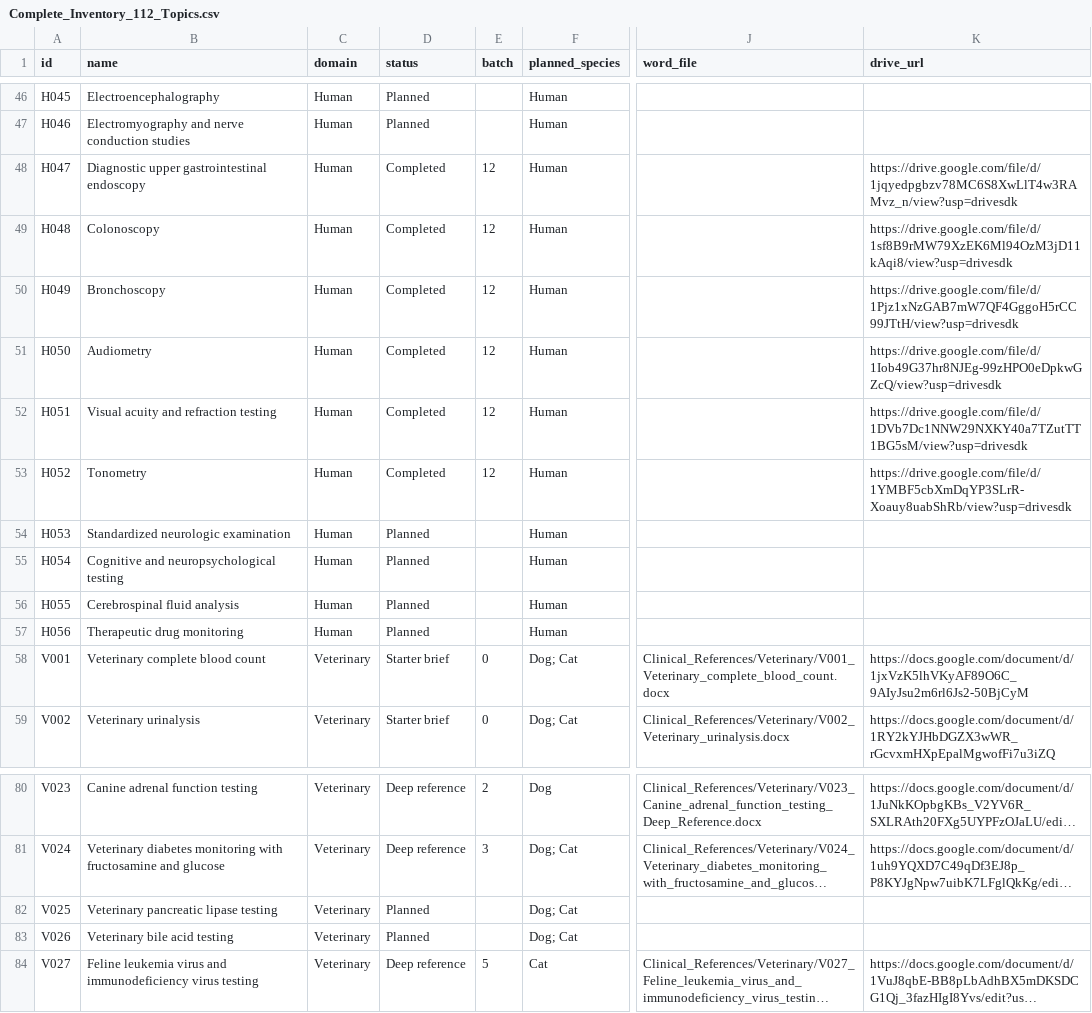
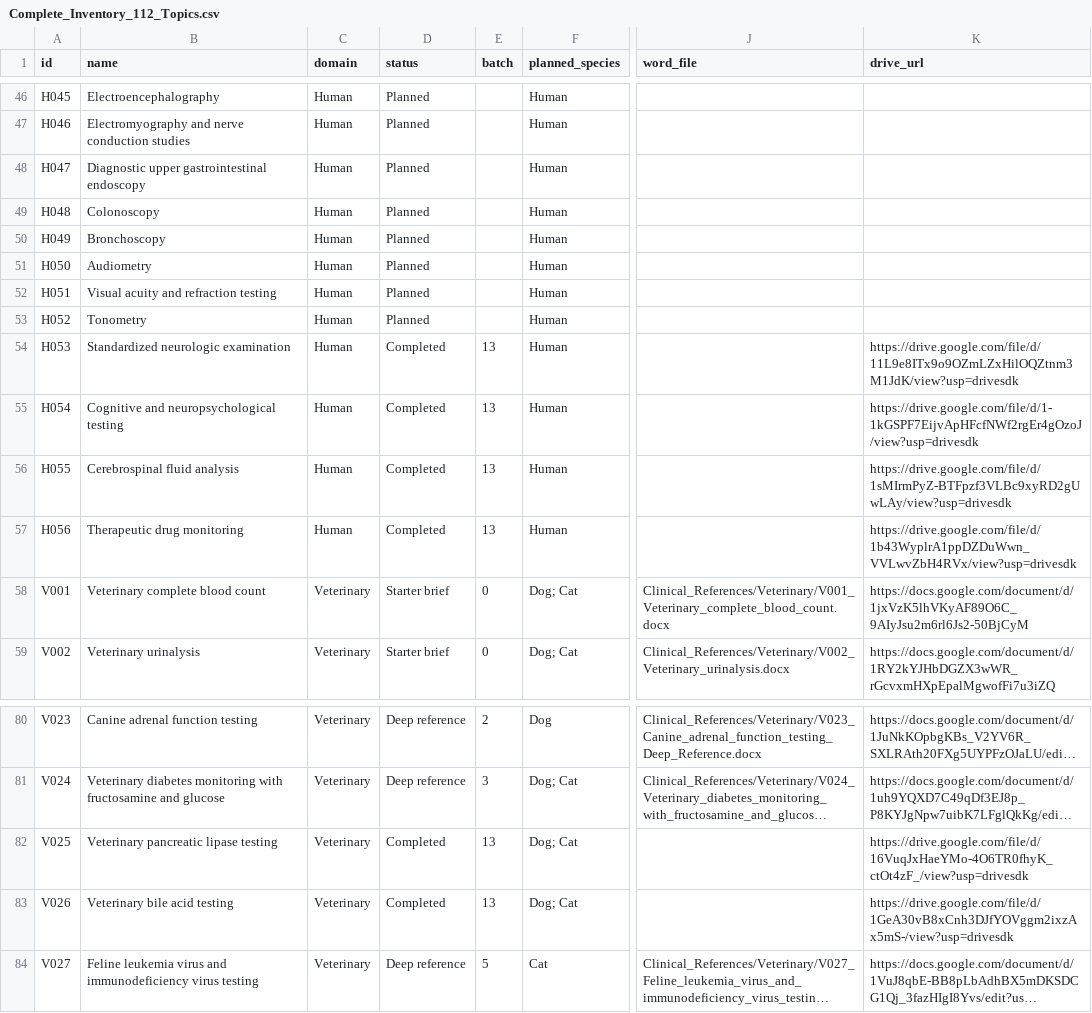
Before and after one commit to yorekms/basic-medical-notebook, a CSV file: Inventory_and_Audits/Complete_Inventory_112_Topics.csv, drawn as a sheet; only a part is shown, gaps mark what is left out; long unchanged cells end in …; the diff names each change by its address in the sheet, - before the commit and + after, or states it on an @@ line.

```diff
--- a/Inventory_and_Audits/Complete_Inventory_112_Topics.csv
+++ b/Inventory_and_Audits/Complete_Inventory_112_Topics.csv
-D48:D53 (status): Completed
+D48:D53 (status): Planned
-E48:E53 (batch): 12
+E48:E53 (batch): (empty)
-K48 (drive_url): https://drive.google.com/file/d/1jqyedpgbzv78MC6S8XwLlT4w3RAMvz_n/view?usp=drivesdk
+K48 (drive_url): (empty)
-K49 (drive_url): https://drive.google.com/file/d/1sf8B9rMW79XzEK6Ml94OzM3jD11kAqi8/view?usp=drivesdk
+K49 (drive_url): (empty)
-K50 (drive_url): https://drive.google.com/file/d/1Pjz1xNzGAB7mW7QF4GggoH5rCC99JTtH/view?usp=drivesdk
+K50 (drive_url): (empty)
-K51 (drive_url): https://drive.google.com/file/d/1Iob49G37hr8NJEg-99zHPO0eDpkwGZcQ/view?usp=drivesdk
+K51 (drive_url): (empty)
-K52 (drive_url): https://drive.google.com/file/d/1DVb7Dc1NNW29NXKY40a7TZutTT1BG5sM/view?usp=drivesdk
+K52 (drive_url): (empty)
-K53 (drive_url): https://drive.google.com/file/d/1YMBF5cbXmDqYP3SLrR-Xoauy8uabShRb/view?usp=drivesdk
+K53 (drive_url): (empty)
-D54:D57 (status): Planned
+D54:D57 (status): Completed
-E54:E57 (batch): (empty)
+E54:E57 (batch): 13
-K54 (drive_url): (empty)
+K54 (drive_url): https://drive.google.com/file/d/11L9e8ITx9o9OZmLZxHilOQZtnm3M1JdK/view?usp=drivesdk
-K55 (drive_url): (empty)
+K55 (drive_url): https://drive.google.com/file/d/1-1kGSPF7EijvApHFcfNWf2rgEr4gOzoJ/view?usp=drivesdk
-K56 (drive_url): (empty)
+K56 (drive_url): https://drive.google.com/file/d/1sMIrmPyZ-BTFpzf3VLBc9xyRD2gUwLAy/view?usp=drivesdk
-K57 (drive_url): (empty)
+K57 (drive_url): https://drive.google.com/file/d/1b43WyplrA1ppDZDuWwn_VVLwvZbH4RVx/view?usp=drivesdk
-D82:D83 (status): Planned
+D82:D83 (status): Completed
-E82:E83 (batch): (empty)
+E82:E83 (batch): 13
-K82 (drive_url): (empty)
+K82 (drive_url): https://drive.google.com/file/d/16VuqJxHaeYMo-4O6TR0fhyK_ctOt4zF_/view?usp=drivesdk
-K83 (drive_url): (empty)
+K83 (drive_url): https://drive.google.com/file/d/1GeA30vB8xCnh3DJfYOVggm2ixzAx5mS-/view?usp=drivesdk
```
Also changed, not shown: Inventory_and_Audits/Remaining_26_Topics.csv, Inventory_and_Audits/Remaining_32_Topics.csv, 17 other files.
